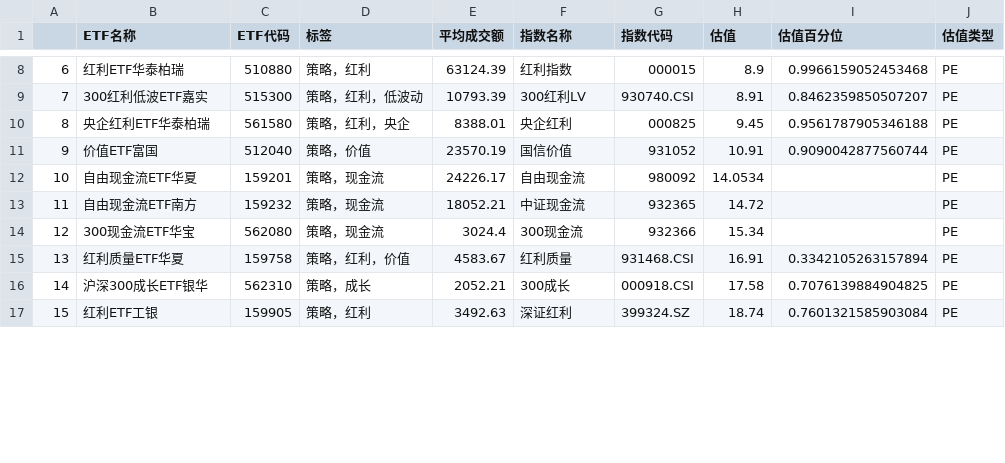
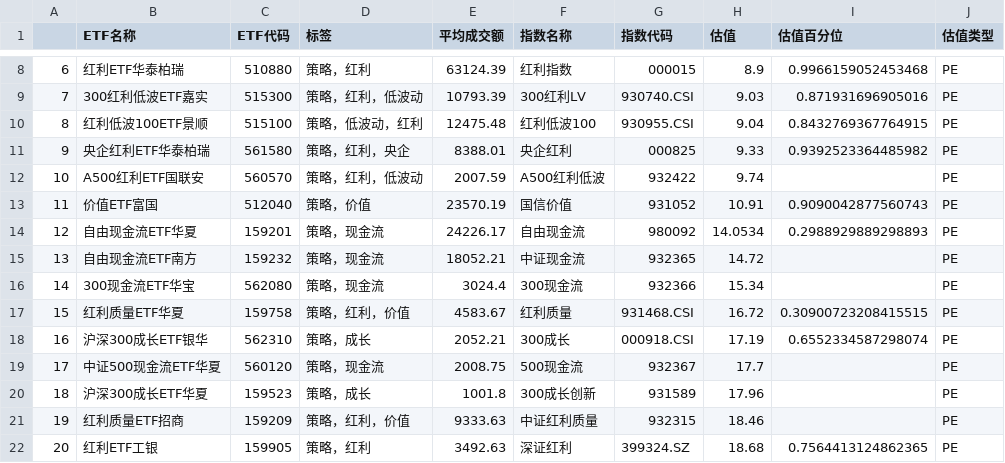
Before and after one commit to tcfh2016/anetf, a CSV file: mail/etf_strategy_sorted.csv, drawn as a sheet; only a part is shown, gaps mark what is left out; the diff covers the shown part only.

```diff
--- a/mail/etf_strategy_sorted.csv
+++ b/mail/etf_strategy_sorted.csv
@@ -8,10 +8,15 @@
 6,红利ETF华泰柏瑞,510880,策略，红利,63124.39,红利指数,000015,8.9,0.9966159052453468,PE
-7,300红利低波ETF嘉实,515300,策略，红利，低波动,10793.39,300红利LV,930740.CSI,8.91,0.8462359850507207,PE
-8,央企红利ETF华泰柏瑞,561580,策略，红利，央企,8388.01,央企红利,000825,9.45,0.9561787905346188,PE
-9,价值ETF富国,512040,策略，价值,23570.19,国信价值,931052,10.91,0.9090042877560744,PE
-10,自由现金流ETF华夏,159201,策略，现金流,24226.17,自由现金流,980092,14.0534,,PE
-11,自由现金流ETF南方,159232,策略，现金流,18052.21,中证现金流,932365,14.72,,PE
-12,300现金流ETF华宝,562080,策略，现金流,3024.4,300现金流,932366,15.34,,PE
-13,红利质量ETF华夏,159758,策略，红利，价值,4583.67,红利质量,931468.CSI,16.91,0.3342105263157894,PE
-14,沪深300成长ETF银华,562310,策略，成长,2052.21,300成长,000918.CSI,17.58,0.7076139884904825,PE
-15,红利ETF工银,159905,策略，红利,3492.63,深证红利,399324.SZ,18.74,0.7601321585903084,PE
+7,300红利低波ETF嘉实,515300,策略，红利，低波动,10793.39,300红利LV,930740.CSI,9.03,0.871931696905016,PE
+8,红利低波100ETF景顺,515100,策略，低波动，红利,12475.48,红利低波100,930955.CSI,9.04,0.8432769367764915,PE
+9,央企红利ETF华泰柏瑞,561580,策略，红利，央企,8388.01,央企红利,000825,9.33,0.9392523364485982,PE
+10,A500红利ETF国联安,560570,策略，红利，低波动,2007.59,A500红利低波,932422,9.74,,PE
+11,价值ETF富国,512040,策略，价值,23570.19,国信价值,931052,10.91,0.9090042877560743,PE
+12,自由现金流ETF华夏,159201,策略，现金流,24226.17,自由现金流,980092,14.0534,0.2988929889298893,PE
+13,自由现金流ETF南方,159232,策略，现金流,18052.21,中证现金流,932365,14.72,,PE
+14,300现金流ETF华宝,562080,策略，现金流,3024.4,300现金流,932366,15.34,,PE
+15,红利质量ETF华夏,159758,策略，红利，价值,4583.67,红利质量,931468.CSI,16.72,0.30900723208415515,PE
+16,沪深300成长ETF银华,562310,策略，成长,2052.21,300成长,000918.CSI,17.19,0.6552334587298074,PE
+17,中证500现金流ETF华夏,560120,策略，现金流,2008.75,500现金流,932367,17.7,,PE
+18,沪深300成长ETF华夏,159523,策略，成长,1001.8,300成长创新,931589,17.96,,PE
+19,红利质量ETF招商,159209,策略，红利，价值,9333.63,中证红利质量,932315,18.46,,PE
+20,红利ETF工银,159905,策略，红利,3492.63,深证红利,399324.SZ,18.68,0.7564413124862365,PE
```
Also changed, not shown: 5 removed rows and 46 edited cells elsewhere in this file, mail/etf_broad_sorted.csv, mail/etf_commodity_sorted.csv, 6 other files.
